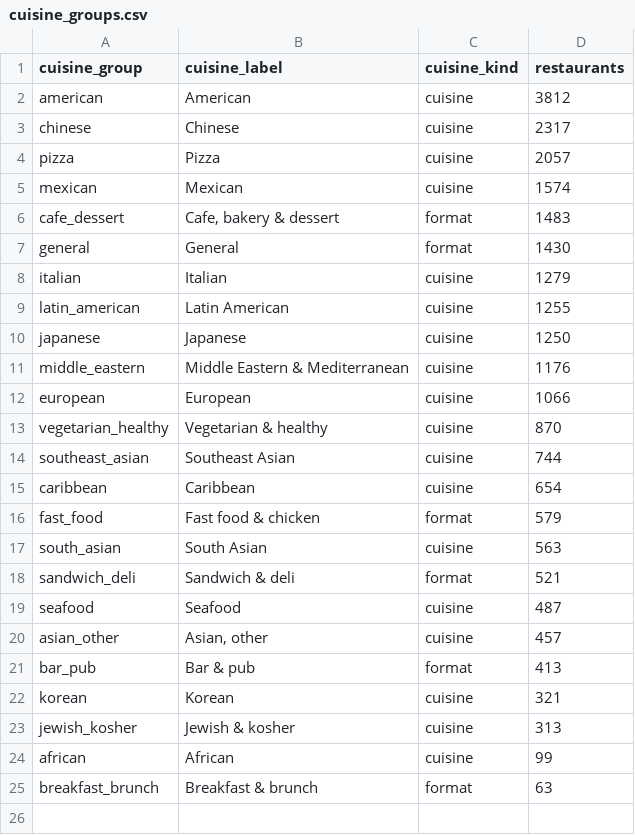
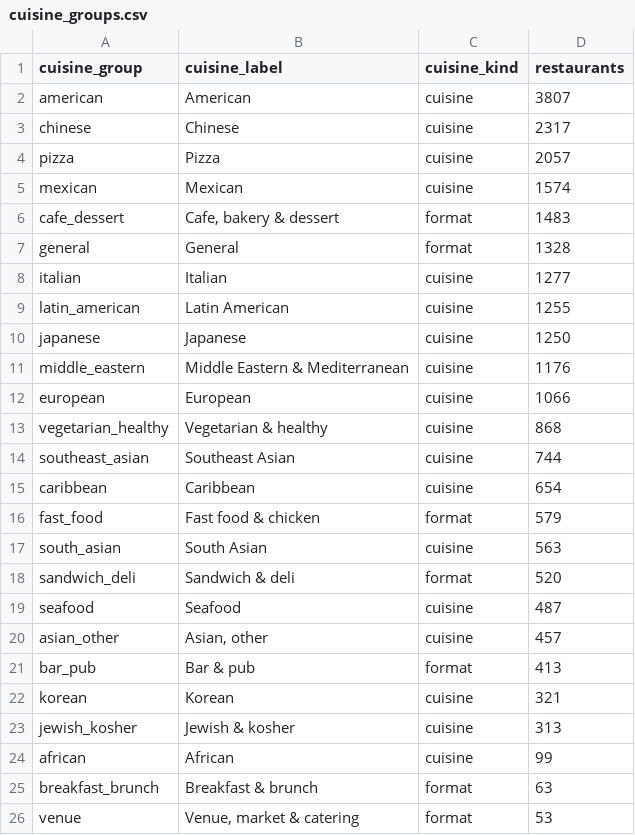
Before and after one commit to fangyu-qu/SteerEats, a CSV file: outputs/cleaning/cuisine_groups.csv, drawn as a sheet.

Commit message:
Remove non-food venues, end test at April 2021, add Venue group
- Drop 59 businesses whose primary Google category is a shopping mall,
  gas station, convenience store or tourist attraction (3,279 sample
  interactions; malls alone held 3,080).
- Test now runs 2020-08-01 to 2021-04-30; May 2021 is already half-collected,
  so rows from 2021-05-01 form the never-evaluated tail split.
- Hotels, event spaces, food halls, markets and caterers without a cuisine
  category go to a new Venue format group, used only as a last resort.

The rebuilt sample still matches the original exactly after mapping merged
listings and dropping removed businesses.

```diff
--- a/outputs/cleaning/cuisine_groups.csv
+++ b/outputs/cleaning/cuisine_groups.csv
@@ -1,3 +1,3 @@
 cuisine_group,cuisine_label,cuisine_kind,restaurants
-american,American,cuisine,3812
+american,American,cuisine,3807
 chinese,Chinese,cuisine,2317
@@ -6,4 +6,4 @@ mexican,Mexican,cuisine,1574
 cafe_dessert,"Cafe, bakery & dessert",format,1483
-general,General,format,1430
-italian,Italian,cuisine,1279
+general,General,format,1328
+italian,Italian,cuisine,1277
 latin_american,Latin American,cuisine,1255
@@ -12,3 +12,3 @@ middle_eastern,Middle Eastern & Mediterranean,cuisine,1176
 european,European,cuisine,1066
-vegetarian_healthy,Vegetarian & healthy,cuisine,870
+vegetarian_healthy,Vegetarian & healthy,cuisine,868
 southeast_asian,Southeast Asian,cuisine,744
@@ -17,3 +17,3 @@ fast_food,Fast food & chicken,format,579
 south_asian,South Asian,cuisine,563
-sandwich_deli,Sandwich & deli,format,521
+sandwich_deli,Sandwich & deli,format,520
 seafood,Seafood,cuisine,487
@@ -25 +25,2 @@ african,African,cuisine,99
 breakfast_brunch,Breakfast & brunch,format,63
+venue,"Venue, market & catering",format,53
```
Also changed, not shown: outputs/cleaning/cuisine_category_map.csv, 8 other files.
